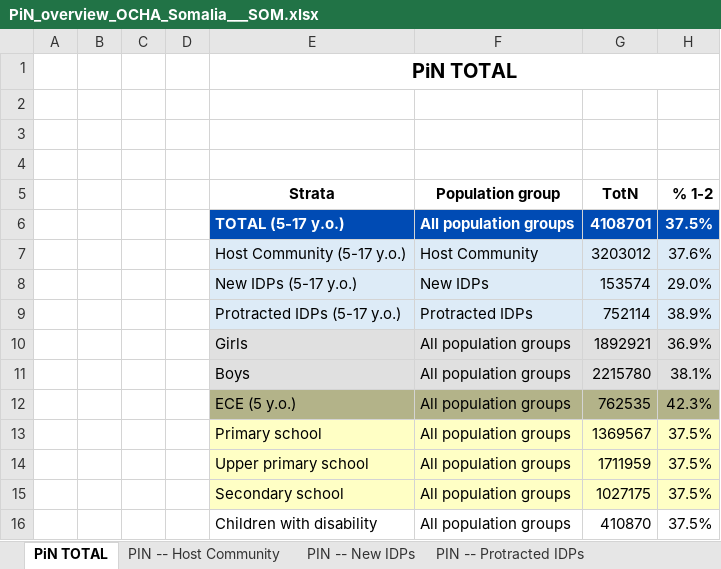
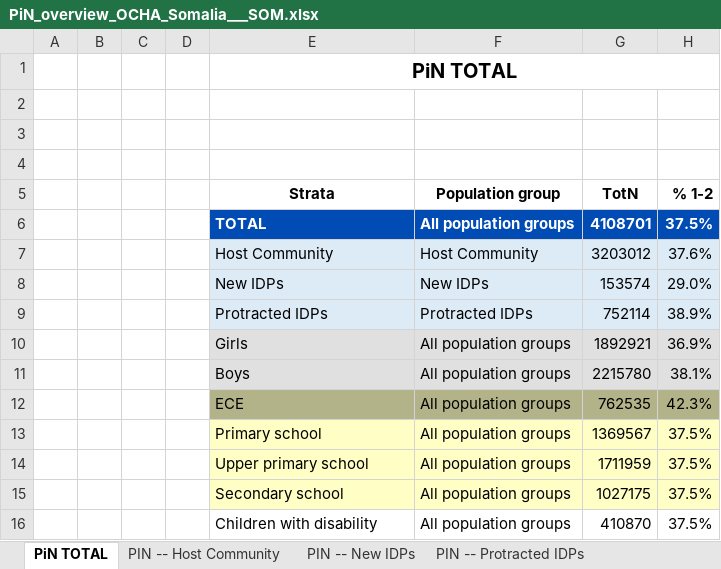
Before and after one commit to martivit/pin-calculation-app, an Excel workbook: output/PiN_overview_OCHA_Somalia___SOM.xlsx, sheet PiN TOTAL, drawn as a sheet; only a part is shown; values as stored, in another font and other column widths than the file's, no borders; the diff names each change by its address in the sheet, - before the commit and + after, or states it on an @@ line.

```diff
--- a/output/PiN_overview_OCHA_Somalia___SOM.xlsx (sheet PiN TOTAL)
+++ b/output/PiN_overview_OCHA_Somalia___SOM.xlsx (sheet PiN TOTAL)
-E6 (Strata): TOTAL (5-17 y.o.)
+E6 (Strata): TOTAL
-E7 (Strata): Host Community (5-17 y.o.)
+E7 (Strata): Host Community
-E8 (Strata): New IDPs (5-17 y.o.)
+E8 (Strata): New IDPs
-E9 (Strata): Protracted IDPs (5-17 y.o.)
+E9 (Strata): Protracted IDPs
-E12 (Strata): ECE (5 y.o.)
+E12 (Strata): ECE
```
Also changed, not shown: sheet PIN -- New IDPs, sheet PIN -- Protracted IDPs, sheet PIN -- Host Community, output/PiN_JIAF_Somalia___SOM.xlsx, output_test/pin_per_admin_status_test0.xlsx, 12 other files.
